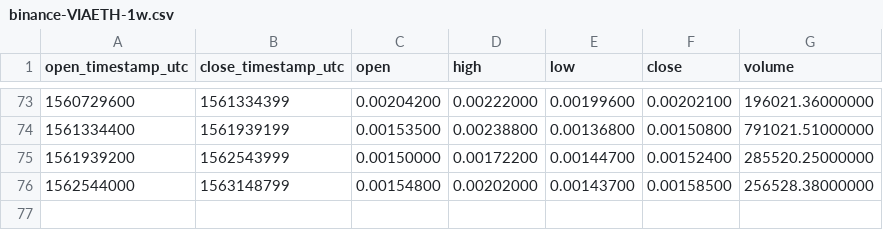
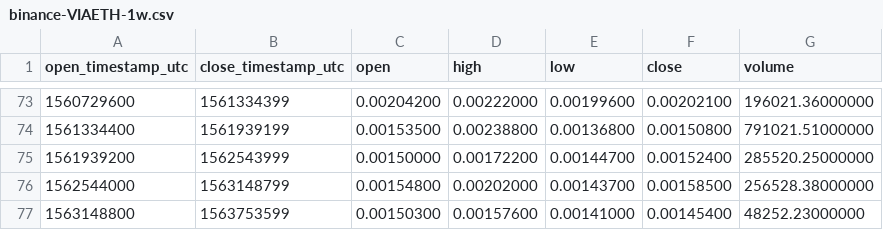
Before and after one commit to cryptobigbro/binance-VIAETH, a CSV file: binance-VIAETH-1w.csv, drawn as a sheet; only a part is shown, gaps mark what is left out; the diff names each change by its address in the sheet, - before the commit and + after, or states it on an @@ line.

```diff
--- a/binance-VIAETH-1w.csv
+++ b/binance-VIAETH-1w.csv
+row 77: 1563148800 | 1563753599 | 0.00150300 | 0.00157600 | 0.00141000 | 0.00145400 | 48252.23000000
```
Also changed, not shown: binance-VIAETH-1d.csv, binance-VIAETH-1h.csv.
